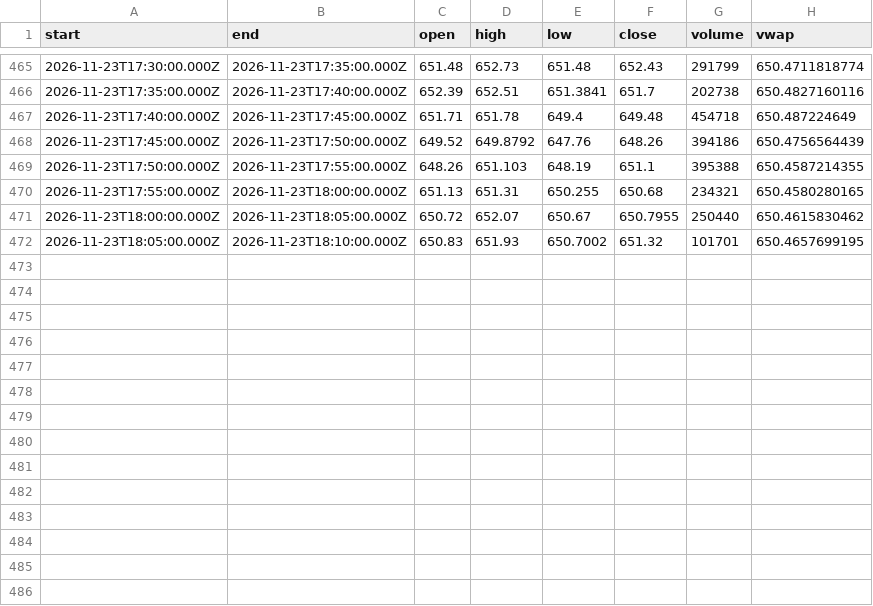
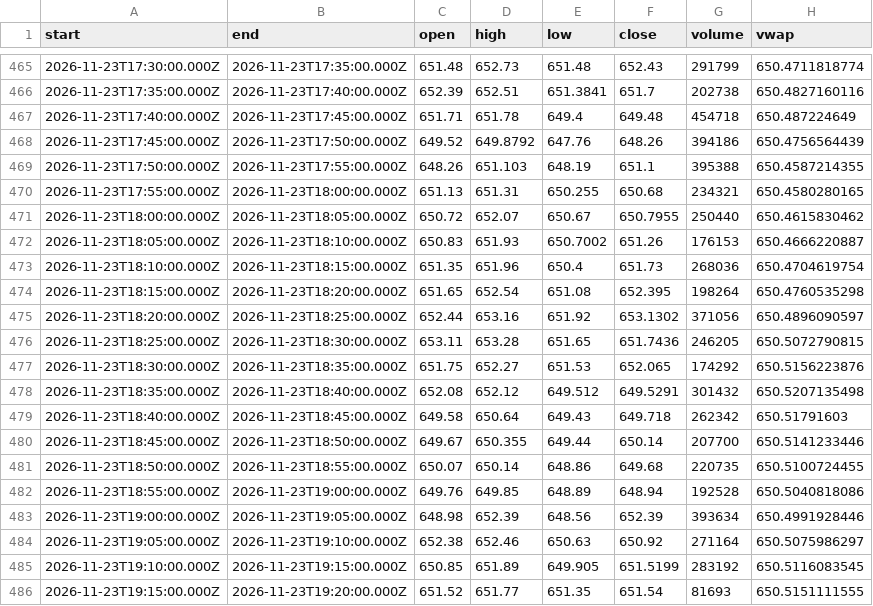
Before and after one commit to karab-commits/trading-desk, a CSV file: bars/QQQ_5m.csv, drawn as a sheet; only a part is shown, gaps mark what is left out.

Commit message:
intraday 14:15: no signals (news, QQQ whale, VWAP paper), watchlist refresh

```diff
--- a/bars/QQQ_5m.csv
+++ b/bars/QQQ_5m.csv
@@ -471,2 +471,16 @@ start,end,open,high,low,close,volume,vwap
 2026-11-23T18:00:00.000Z,2026-11-23T18:05:00.000Z,650.72,652.07,650.67,650.7955,250440,650.4615830462
-2026-11-23T18:05:00.000Z,2026-11-23T18:10:00.000Z,650.83,651.93,650.7002,651.32,101701,650.4657699195
+2026-11-23T18:05:00.000Z,2026-11-23T18:10:00.000Z,650.83,651.93,650.7002,651.26,176153,650.4666220887
+2026-11-23T18:10:00.000Z,2026-11-23T18:15:00.000Z,651.35,651.96,650.4,651.73,268036,650.4704619754
+2026-11-23T18:15:00.000Z,2026-11-23T18:20:00.000Z,651.65,652.54,651.08,652.395,198264,650.4760535298
+2026-11-23T18:20:00.000Z,2026-11-23T18:25:00.000Z,652.44,653.16,651.92,653.1302,371056,650.4896090597
+2026-11-23T18:25:00.000Z,2026-11-23T18:30:00.000Z,653.11,653.28,651.65,651.7436,246205,650.5072790815
+2026-11-23T18:30:00.000Z,2026-11-23T18:35:00.000Z,651.75,652.27,651.53,652.065,174292,650.5156223876
+2026-11-23T18:35:00.000Z,2026-11-23T18:40:00.000Z,652.08,652.12,649.512,649.5291,301432,650.5207135498
+2026-11-23T18:40:00.000Z,2026-11-23T18:45:00.000Z,649.58,650.64,649.43,649.718,262342,650.51791603
+2026-11-23T18:45:00.000Z,2026-11-23T18:50:00.000Z,649.67,650.355,649.44,650.14,207700,650.5141233446
+2026-11-23T18:50:00.000Z,2026-11-23T18:55:00.000Z,650.07,650.14,648.86,649.68,220735,650.5100724455
+2026-11-23T18:55:00.000Z,2026-11-23T19:00:00.000Z,649.76,649.85,648.89,648.94,192528,650.5040818086
+2026-11-23T19:00:00.000Z,2026-11-23T19:05:00.000Z,648.98,652.39,648.56,652.39,393634,650.4991928446
+2026-11-23T19:05:00.000Z,2026-11-23T19:10:00.000Z,652.38,652.46,650.63,650.92,271164,650.5075986297
+2026-11-23T19:10:00.000Z,2026-11-23T19:15:00.000Z,650.85,651.89,649.905,651.5199,283192,650.5116083545
+2026-11-23T19:15:00.000Z,2026-11-23T19:20:00.000Z,651.52,651.77,651.35,651.54,81693,650.5151111555
```
Also changed, not shown: bars/AMZN_15m.csv, bars/META_15m.csv, 4 other files.
